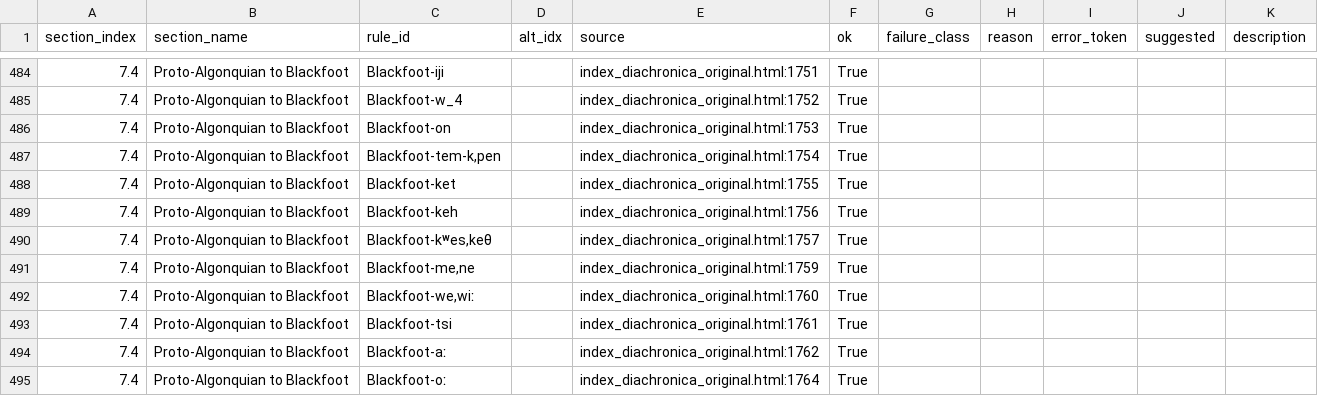
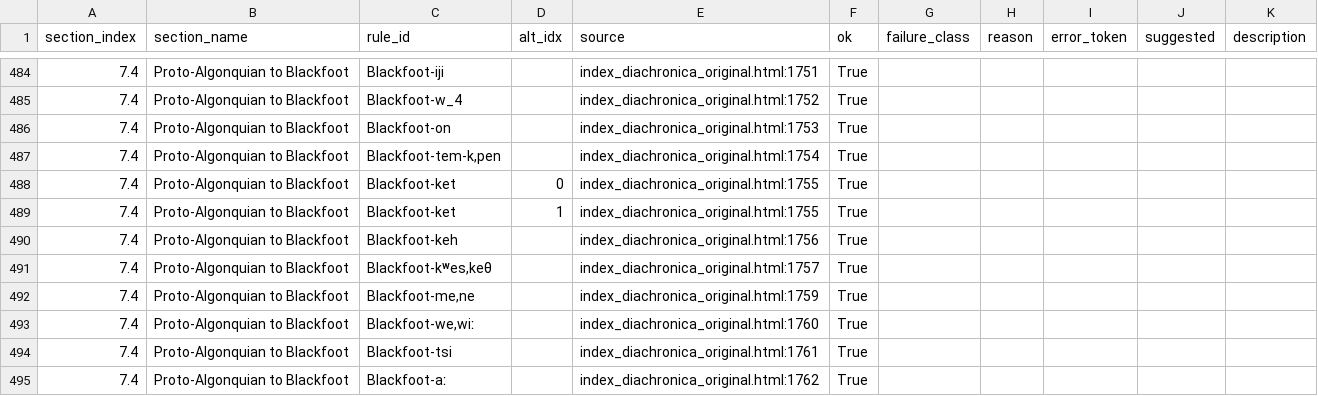
Before and after one commit to Pappa/conlanger, a CSV file: .scratch/cleaned-rule-index/inventory/asca-rule-inventory-success.csv, drawn as a sheet; only a part is shown, gaps mark what is left out; the shorter side is filled out with more unchanged rows.

Commit message:
update index

```diff
--- a/.scratch/cleaned-rule-index/inventory/asca-rule-inventory-success.csv
+++ b/.scratch/cleaned-rule-index/inventory/asca-rule-inventory-success.csv
@@ -487,3 +487,4 @@ section_index,section_name,rule_id,alt_idx,source,ok,failure_class,reason,error_
 7.4,Proto-Algonquian to Blackfoot,"Blackfoot-tem-k,pen",,index_diachronica_original.html:1754,True,,,,,
-7.4,Proto-Algonquian to Blackfoot,Blackfoot-ket,,index_diachronica_original.html:1755,True,,,,,
+7.4,Proto-Algonquian to Blackfoot,Blackfoot-ket,0,index_diachronica_original.html:1755,True,,,,,
+7.4,Proto-Algonquian to Blackfoot,Blackfoot-ket,1,index_diachronica_original.html:1755,True,,,,,
 7.4,Proto-Algonquian to Blackfoot,Blackfoot-keh,,index_diachronica_original.html:1756,True,,,,,
```
Also changed, not shown: .scratch/cleaned-rule-index/inventory/asca-rule-inventory-error.csv, .scratch/cleaned-rule-index/inventory/character_errors.csv, 5 other files.
